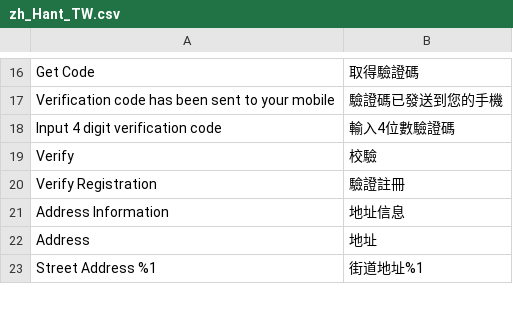
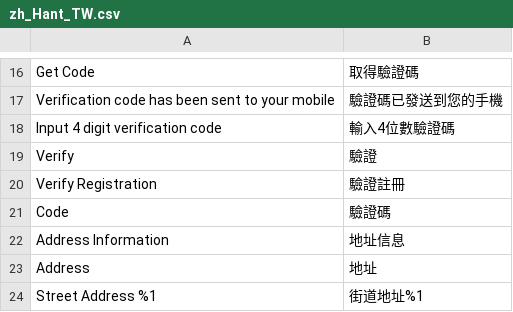
Before and after one commit to congvt305/staging-twap, a CSV file: app/code/Amore/CustomerRegistration/i18n/zh_Hant_TW.csv, drawn as a sheet; only a part is shown, gaps mark what is left out; the diff names each change by its address in the sheet, - before the commit and + after, or states it on an @@ line.

Commit message:
register translate

```diff
--- a/app/code/Amore/CustomerRegistration/i18n/zh_Hant_TW.csv
+++ b/app/code/Amore/CustomerRegistration/i18n/zh_Hant_TW.csv
-B19: 校驗
+B19: 驗證
+row 21: Code | 驗證碼
```
